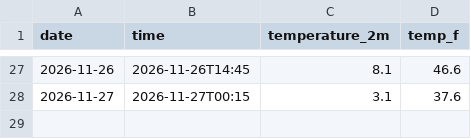
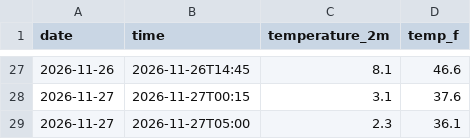
Before and after one commit to anyaswamy02-dot/weather-tracker, a CSV file: daily_log.csv, drawn as a sheet; only a part is shown, gaps mark what is left out; the diff names each change by its address in the sheet, - before the commit and + after, or states it on an @@ line.

```diff
--- a/daily_log.csv
+++ b/daily_log.csv
+row 29: 2026-11-27 | 2026-11-27T05:00 | 2.3 | 36.1
```
Also changed, not shown: 1 other file.
